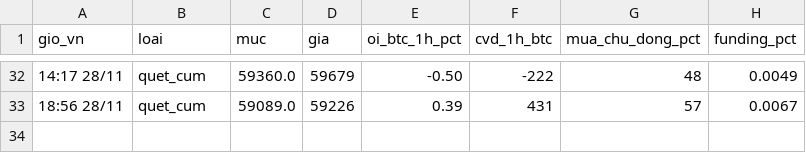
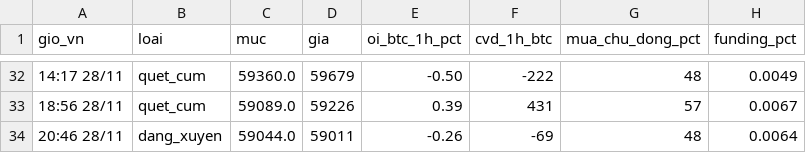
Before and after one commit to ngocdung210482-cloud/hop-signal, a CSV file: nhat_ky_bo_loc.csv, drawn as a sheet; only a part is shown, gaps mark what is left out.

```diff
--- a/nhat_ky_bo_loc.csv
+++ b/nhat_ky_bo_loc.csv
@@ -33 +33,2 @@ gio_vn,loai,muc,gia,oi_btc_1h_pct,cvd_1h_btc,mua_chu_dong_pct,funding_pct
 18:56 28/11,quet_cum,59089.0,59226,0.39,431,57,0.0067
+20:46 28/11,dang_xuyen,59044.0,59011,-0.26,-69,48,0.0064
```
Also changed, not shown: nhat_ky_tin_hieu.csv.
